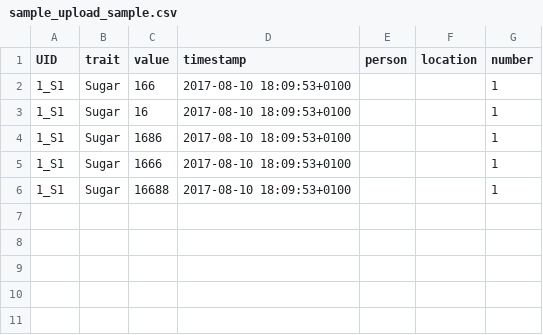
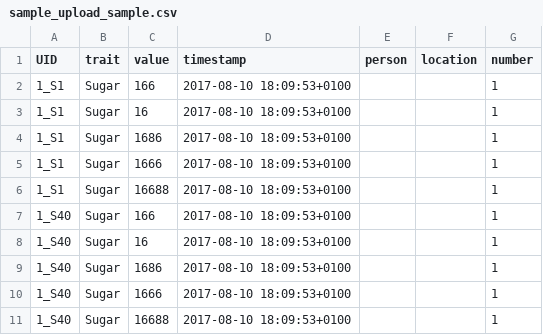
Before and after one commit to marcusmchale/breedcafs, a CSV file: sample_upload_sample.csv, drawn as a sheet.

```diff
--- a/sample_upload_sample.csv
+++ b/sample_upload_sample.csv
@@ -6 +6,6 @@
 "1_S1","Sugar","16688","2017-08-10 18:09:53+0100"," ","","1"
+"1_S40","Sugar","166","2017-08-10 18:09:53+0100"," ","","1"
+"1_S40","Sugar","16","2017-08-10 18:09:53+0100"," ","","1"
+"1_S40","Sugar","1686","2017-08-10 18:09:53+0100"," ","","1"
+"1_S40","Sugar","1666","2017-08-10 18:09:53+0100"," ","","1"
+"1_S40","Sugar","16688","2017-08-10 18:09:53+0100"," ","","1"
```
Also changed, not shown: sample_upload_tree.csv, 5 other files.
